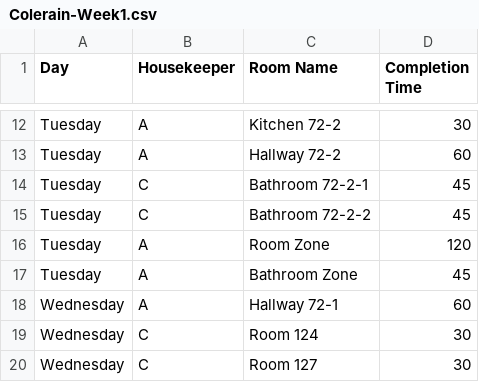
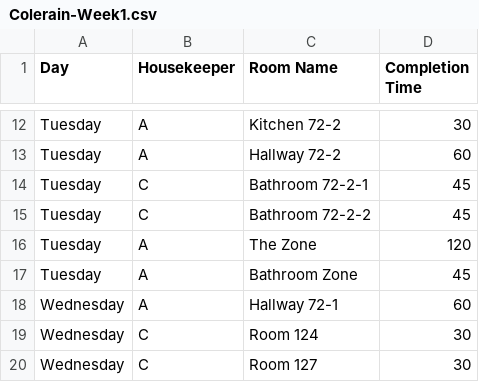
Before and after one commit to nothinghysterical/repository, a CSV file: schedules/Colerain-Week1.csv, drawn as a sheet; only a part is shown, gaps mark what is left out.

Commit message:
Update Colerain-Week1.csv

```diff
--- a/schedules/Colerain-Week1.csv
+++ b/schedules/Colerain-Week1.csv
@@ -15,3 +15,3 @@ Tuesday	C	Bathroom 72-2-1	45
 Tuesday	C	Bathroom 72-2-2	45
-Tuesday	A	Room Zone	120
+Tuesday	A	The Zone	120
 Tuesday	A	Bathroom Zone	45
```
